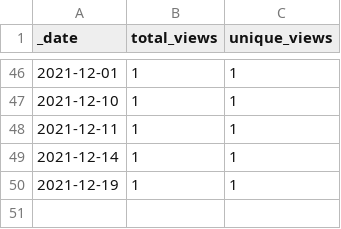
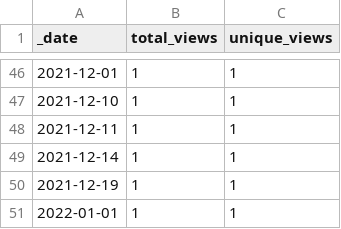
Before and after one commit to AlexRogalskiy/android-patterns, a CSV file: traffic/views.csv, drawn as a sheet; only a part is shown, gaps mark what is left out.

```diff
--- a/traffic/views.csv
+++ b/traffic/views.csv
@@ -50 +50,2 @@ _date,total_views,unique_views
 2021-12-19,1,1
+2022-01-01,1,1
```
Also changed, not shown: traffic/clones.csv, 1 other file.
